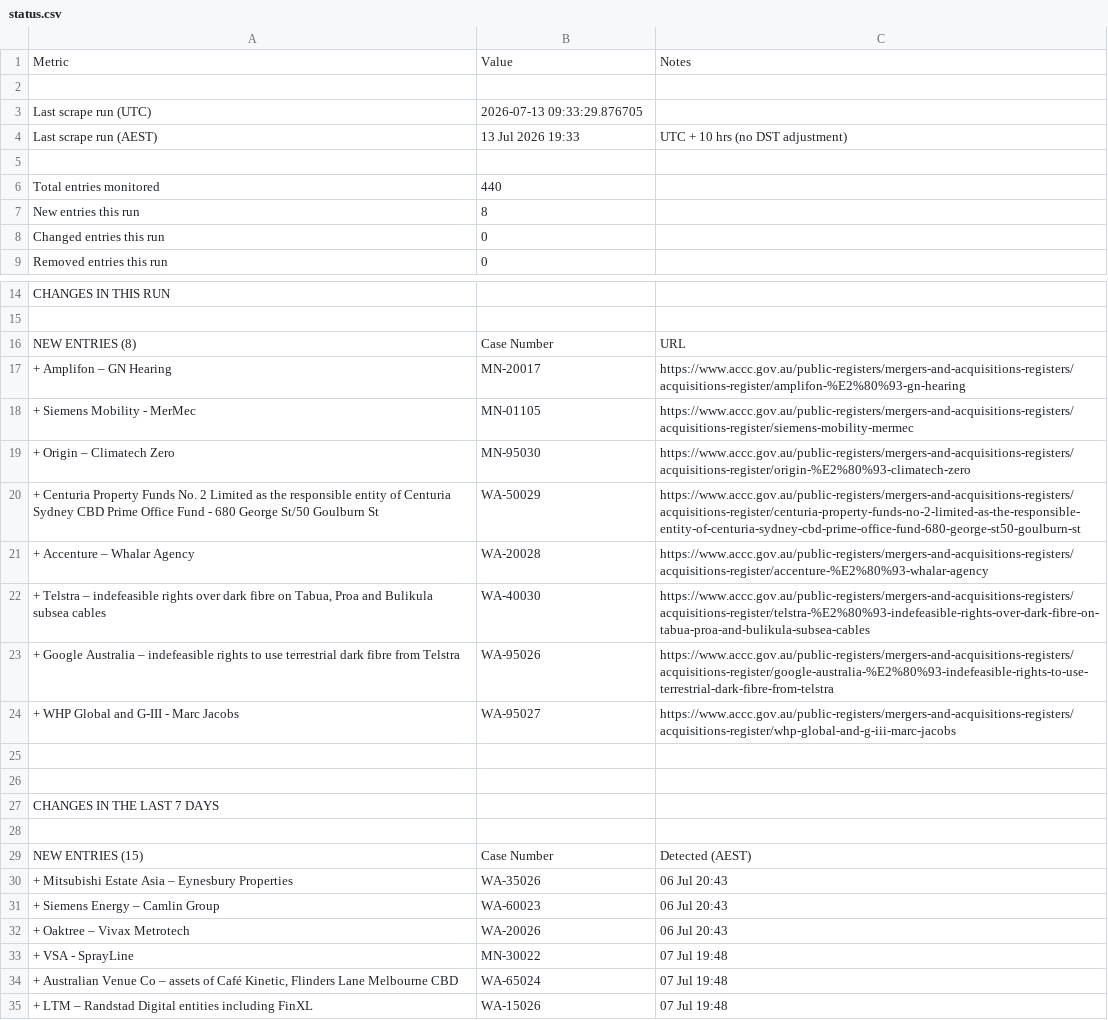
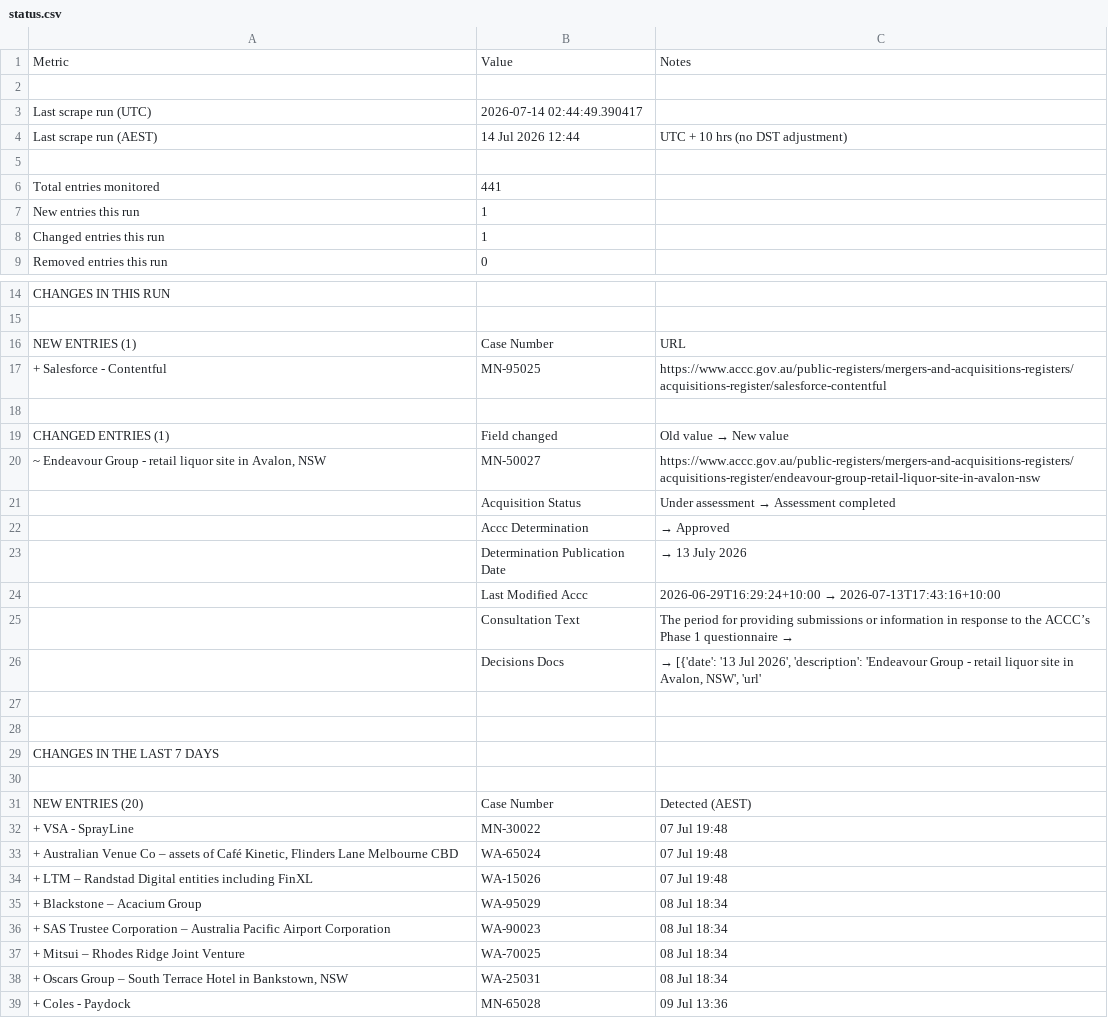
Before and after one commit to Test0112358/notification-check, a CSV file: data/status.csv, drawn as a sheet; only a part is shown, gaps mark what is left out; the shorter side is filled out with more unchanged rows; the diff covers the shown part only.

```diff
--- a/data/status.csv
+++ b/data/status.csv
@@ -2,8 +2,8 @@
 ,,
-Last scrape run (UTC),2026-07-13 09:33:29.876705,
-Last scrape run (AEST),13 Jul 2026  19:33,UTC + 10 hrs (no DST adjustment)
+Last scrape run (UTC),2026-07-14 02:44:49.390417,
+Last scrape run (AEST),14 Jul 2026  12:44,UTC + 10 hrs (no DST adjustment)
 ,,
-Total entries monitored,440,
-New entries this run,8,
-Changed entries this run,0,
+Total entries monitored,441,
+New entries this run,1,
+Changed entries this run,1,
 Removed entries this run,0,
@@ -15,11 +15,13 @@ CHANGES IN THIS RUN,,
 ,,
-NEW ENTRIES (8),Case Number,URL
-+ Amplifon – GN Hearing,MN-20017,https://www.accc.gov.au/public-registers/mergers-and-acquisitions-registers/acquisitions-register/amplifon-%E2%80%93-gn-hearing
-+ Siemens Mobility - MerMec,MN-01105,https://www.accc.gov.au/public-registers/mergers-and-acquisitions-registers/acquisitions-register/siemens-mobility-mermec
-+ Origin – Climatech Zero,MN-95030,https://www.accc.gov.au/public-registers/mergers-and-acquisitions-registers/acquisitions-register/origin-%E2%80%93-climatech-zero
-+ Centuria Property Funds No. 2 Limited as the responsible entity of Centuria Sydney CBD Prime Office Fund - 680 George St/50 Goulburn St,WA-50029,https://www.accc.gov.au/public-registers/mergers-and-acquisitions-registers/acquisitions-register/centuria-property-funds-no-2-limited-as-the-responsible-entity-of-centuria-sydney-cbd-prime-office-fund-680-george-st50-goulburn-st
-+ Accenture – Whalar Agency,WA-20028,https://www.accc.gov.au/public-registers/mergers-and-acquisitions-registers/acquisitions-register/accenture-%E2%80%93-whalar-agency
-"+ Telstra – indefeasible rights over dark fibre on Tabua, Proa and Bulikula subsea cables",WA-40030,https://www.accc.gov.au/public-registers/mergers-and-acquisitions-registers/acquisitions-register/telstra-%E2%80%93-indefeasible-rights-over-dark-fibre-on-tabua-proa-and-bulikula-subsea-cables
-+ Google Australia – indefeasible rights to use terrestrial dark fibre from Telstra,WA-95026,https://www.accc.gov.au/public-registers/mergers-and-acquisitions-registers/acquisitions-register/google-australia-%E2%80%93-indefeasible-rights-to-use-terrestrial-dark-fibre-from-telstra
-+ WHP Global and G-III - Marc Jacobs,WA-95027,https://www.accc.gov.au/public-registers/mergers-and-acquisitions-registers/acquisitions-register/whp-global-and-g-iii-marc-jacobs
+NEW ENTRIES (1),Case Number,URL
++ Salesforce - Contentful,MN-95025,https://www.accc.gov.au/public-registers/mergers-and-acquisitions-registers/acquisitions-register/salesforce-contentful
+,,
+CHANGED ENTRIES (1),Field changed,Old value  →  New value
+"~ Endeavour Group - retail liquor site in Avalon, NSW",MN-50027,https://www.accc.gov.au/public-registers/mergers-and-acquisitions-registers/acquisitions-register/endeavour-group-retail-liquor-site-in-avalon-nsw
+,Acquisition Status,Under assessment  →  Assessment completed
+,Accc Determination,  →  Approved
+,Determination Publication Date,  →  13 July 2026
+,Last Modified Accc,2026-06-29T16:29:24+10:00  →  2026-07-13T17:43:16+10:00
+,Consultation Text,The period for providing submissions or information in response to the ACCC’s Phase 1 questionnaire   →
+,Decisions Docs,"  →  [{'date': '13 Jul 2026', 'description': 'Endeavour Group - retail liquor site in Avalon, NSW', 'url'"
 ,,
@@ -28,6 +30,3 @@ CHANGES IN THE LAST 7 DAYS,,
 ,,
-NEW ENTRIES (15),Case Number,Detected (AEST)
-+ Mitsubishi Estate Asia – Eynesbury Properties,WA-35026,06 Jul  20:43
-+ Siemens Energy – Camlin Group,WA-60023,06 Jul  20:43
-+ Oaktree – Vivax Metrotech,WA-20026,06 Jul  20:43
+NEW ENTRIES (20),Case Number,Detected (AEST)
 + VSA - SprayLine,MN-30022,07 Jul  19:48
```
Also changed, not shown: 8 added rows, 16 removed rows and 1 edited cell elsewhere in this file, data/register.csv, 6 other files.
